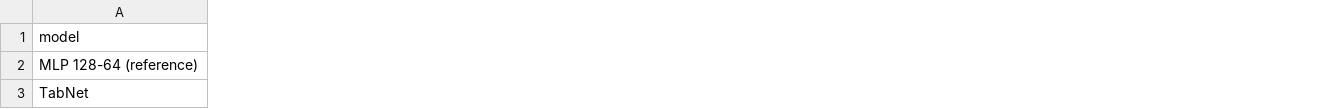
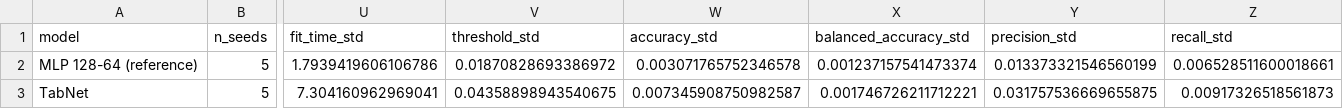
Before and after one commit to datduongabc/credit-risk-classification, a CSV file: results/test_deep.csv, drawn as a sheet; only a part is shown, gaps mark what is left out; the diff covers the shown part only; the diff names each change by its address in the sheet, - before the commit and + after, or states it on an @@ line.

```diff
--- a/results/test_deep.csv
+++ b/results/test_deep.csv
+column B (n_seeds), rows 2-3: 5 | 5
+column U (fit_time_std), rows 2-3: 1.7939419606106786 | 7.304160962969041
+column V (threshold_std), rows 2-3: 0.01870828693386972 | 0.04358898943540675
+column W (accuracy_std), rows 2-3: 0.003071765752346578 | 0.007345908750982587
+column X (balanced_accuracy_std), rows 2-3: 0.001237157541473374 | 0.001746726211712221
+column Y (precision_std), rows 2-3: 0.013373321546560199 | 0.031757536669655875
+column Z (recall_std), rows 2-3: 0.006528511600018661 | 0.00917326518561873
```
Also changed, not shown: 12 added columns and 35 edited cells elsewhere in this file, results/bn_sensitivity.csv, results/dl_mlp_variants.csv, 39 other files.
